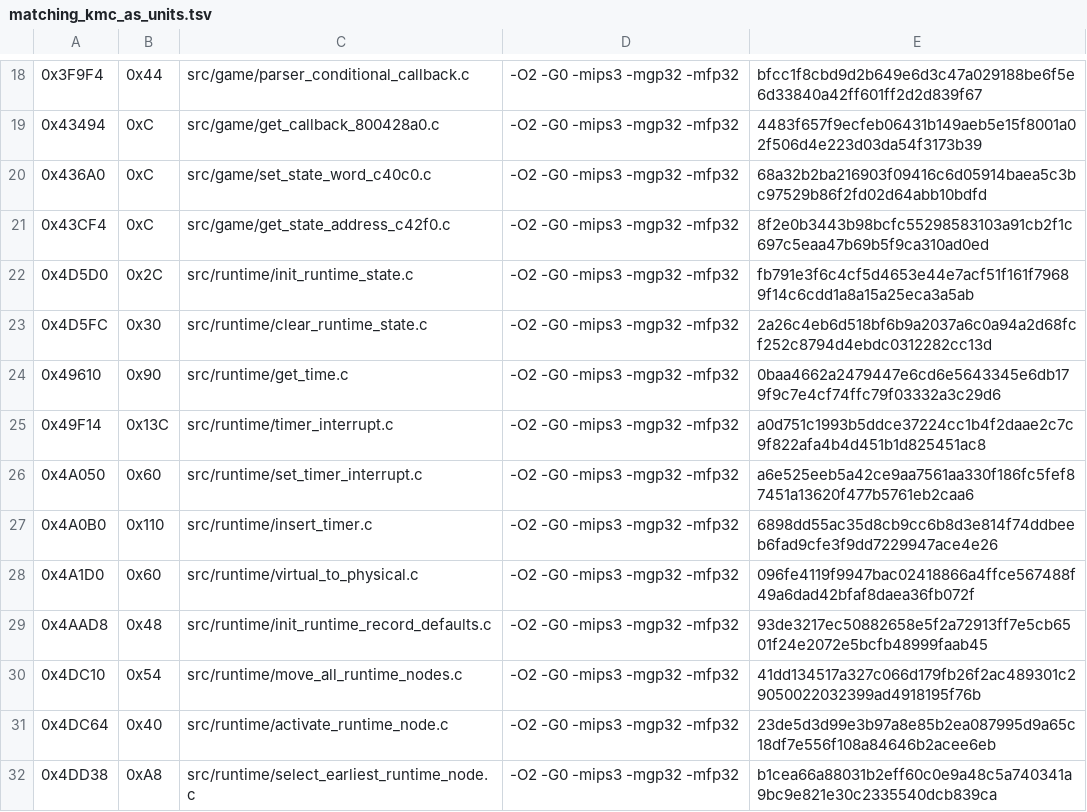
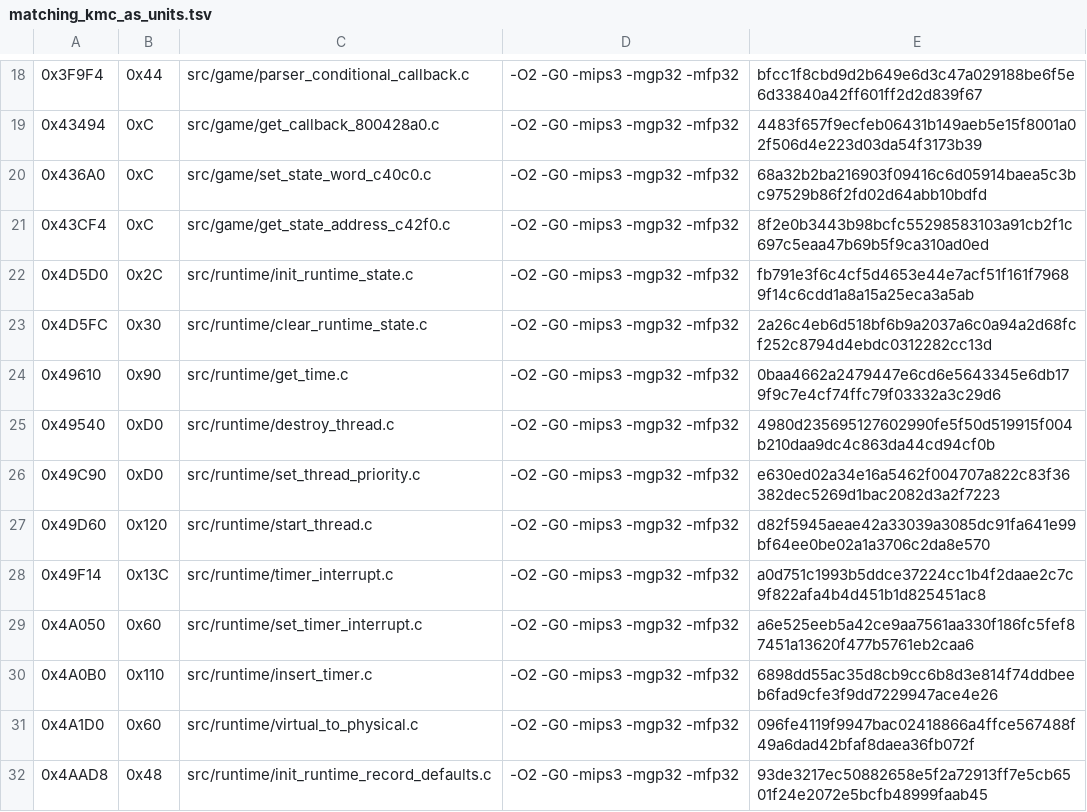
Before and after one commit to TheGh0stShip/Rugrats-Scavenger-Hunt, a TSV file: config/us/matching_kmc_as_units.tsv, drawn as a sheet; only a part is shown, gaps mark what is left out; the shorter side is filled out with more unchanged rows.

Commit message:
Decompile thread lifecycle helpers

```diff
--- a/config/us/matching_kmc_as_units.tsv
+++ b/config/us/matching_kmc_as_units.tsv
@@ -24,2 +24,5 @@
 0x49610	0x90	src/runtime/get_time.c	-O2 -G0 -mips3 -mgp32 -mfp32	0baa4662a2479447e6cd6e5643345e6db179f9c7e4cf74ffc79f03332a3c29d6
+0x49540	0xD0	src/runtime/destroy_thread.c	-O2 -G0 -mips3 -mgp32 -mfp32	4980d235695127602990fe5f50d519915f004b210daa9dc4c863da44cd94cf0b
+0x49C90	0xD0	src/runtime/set_thread_priority.c	-O2 -G0 -mips3 -mgp32 -mfp32	e630ed02a34e16a5462f004707a822c83f36382dec5269d1bac2082d3a2f7223
+0x49D60	0x120	src/runtime/start_thread.c	-O2 -G0 -mips3 -mgp32 -mfp32	d82f5945aeae42a33039a3085dc91fa641e99bf64ee0be02a1a3706c2da8e570
 0x49F14	0x13C	src/runtime/timer_interrupt.c	-O2 -G0 -mips3 -mgp32 -mfp32	a0d751c1993b5ddce37224cc1b4f2daae2c7c9f822afa4b4d451b1d825451ac8
```
Also changed, not shown: 4 other files.
